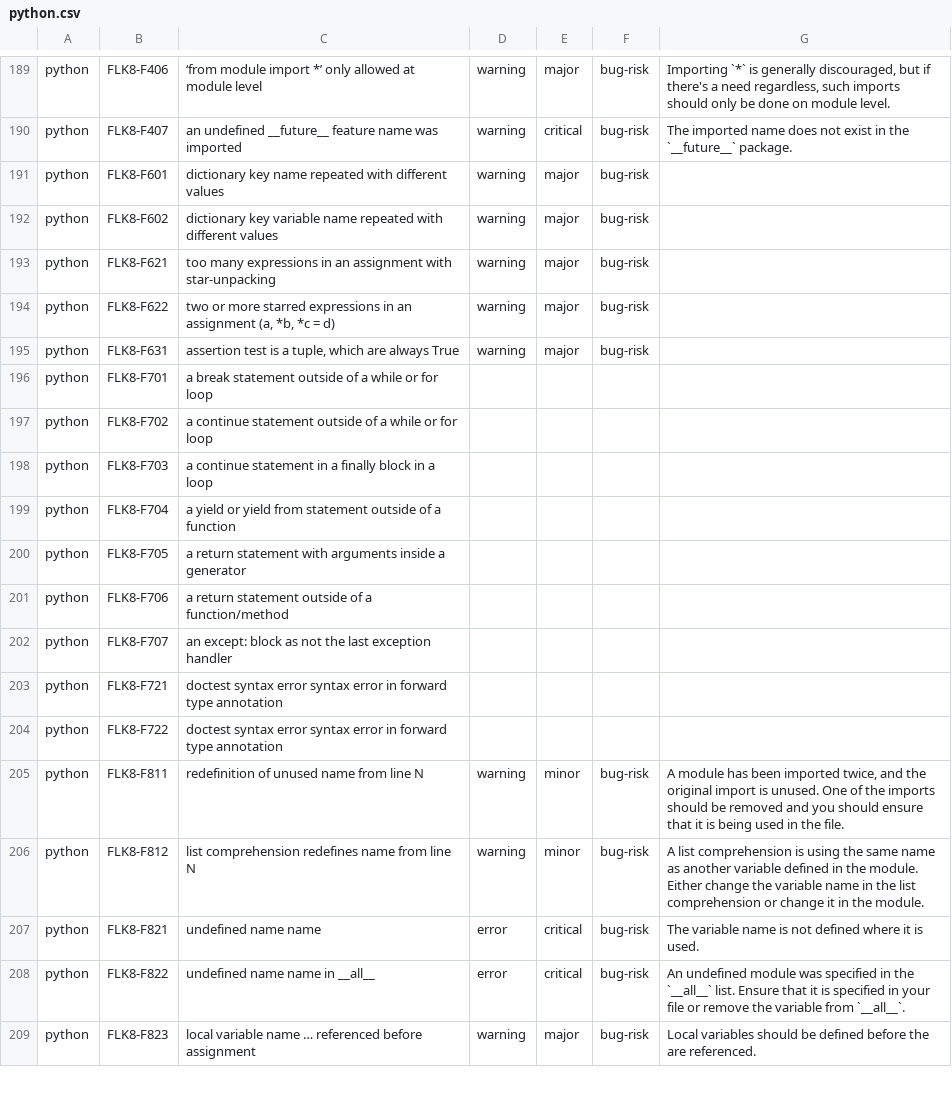
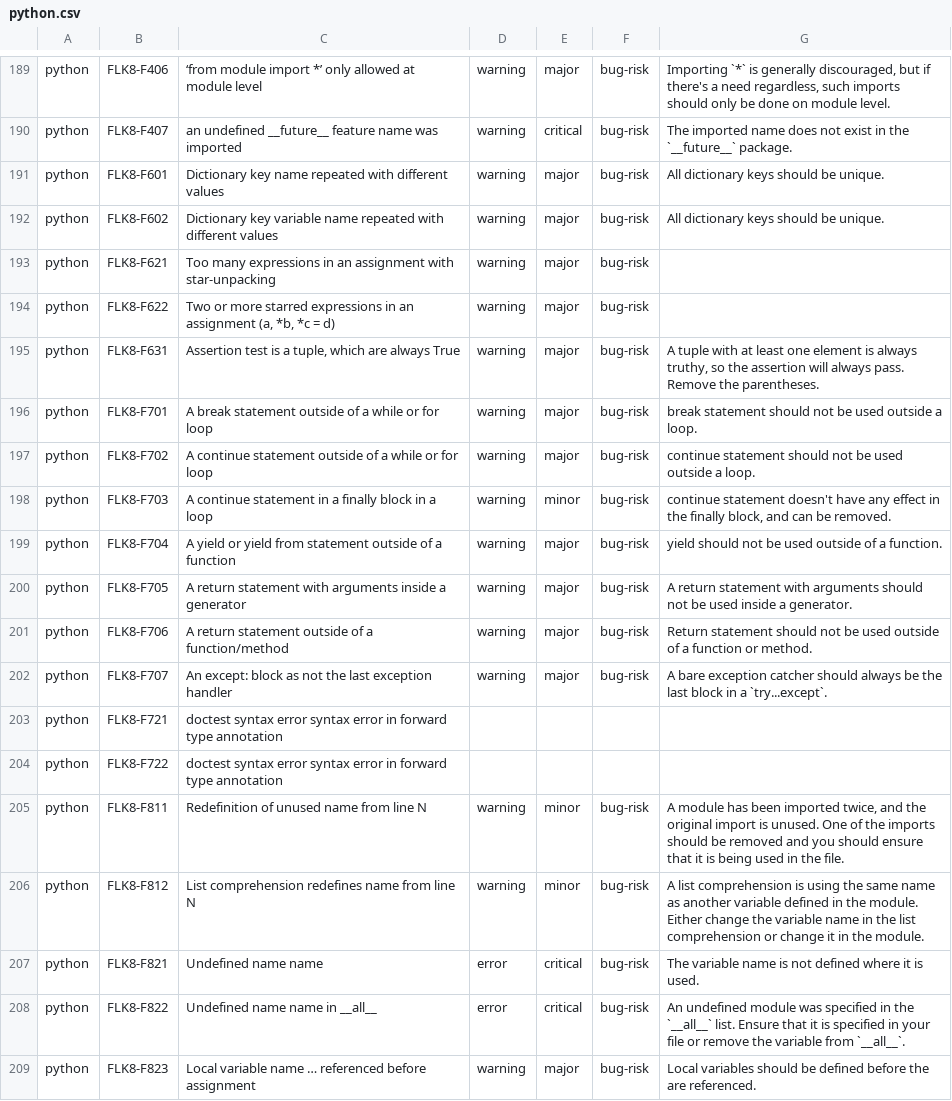
Before and after one commit to DeepSourceCorp/artifacts, a CSV file: issues/python.csv, drawn as a sheet; only a part is shown, gaps mark what is left out; the diff covers the shown part only.

Commit message:
Add more issues for Flake8

```diff
--- a/issues/python.csv
+++ b/issues/python.csv
@@ -201,20 +201,20 @@ python,FLK8-F406,‘from module import *’ only allowed at module level,warning
 python,FLK8-F407,an undefined __future__ feature name was imported,warning,critical,bug-risk,The imported name does not exist in the `__future__` package.
-python,FLK8-F601,dictionary key name repeated with different values,warning,major,bug-risk,
-python,FLK8-F602,dictionary key variable name repeated with different values,warning,major,bug-risk,
-python,FLK8-F621,too many expressions in an assignment with star-unpacking,warning,major,bug-risk,
-python,FLK8-F622,"two or more starred expressions in an assignment (a, *b, *c = d)",warning,major,bug-risk,
-python,FLK8-F631,"assertion test is a tuple, which are always True",warning,major,bug-risk,
-python,FLK8-F701,a break statement outside of a while or for loop,,,,
-python,FLK8-F702,a continue statement outside of a while or for loop,,,,
-python,FLK8-F703,a continue statement in a finally block in a loop,,,,
-python,FLK8-F704,a yield or yield from statement outside of a function,,,,
-python,FLK8-F705,a return statement with arguments inside a generator,,,,
-python,FLK8-F706,a return statement outside of a function/method,,,,
-python,FLK8-F707,an except: block as not the last exception handler,,,,
+python,FLK8-F601,Dictionary key name repeated with different values,warning,major,bug-risk,All dictionary keys should be unique.
+python,FLK8-F602,Dictionary key variable name repeated with different values,warning,major,bug-risk,All dictionary keys should be unique.
+python,FLK8-F621,Too many expressions in an assignment with star-unpacking,warning,major,bug-risk,
+python,FLK8-F622,"Two or more starred expressions in an assignment (a, *b, *c = d)",warning,major,bug-risk,
+python,FLK8-F631,"Assertion test is a tuple, which are always True",warning,major,bug-risk,"A tuple with at least one element is always truthy, so the assertion will always pass. Remove the parentheses."
+python,FLK8-F701,A break statement outside of a while or for loop,warning,major,bug-risk,break statement should not be used outside a loop.
+python,FLK8-F702,A continue statement outside of a while or for loop,warning,major,bug-risk,continue statement should not be used outside a loop.
+python,FLK8-F703,A continue statement in a finally block in a loop,warning,minor,bug-risk,"continue statement doesn't have any effect in the finally block, and can be removed."
+python,FLK8-F704,A yield or yield from statement outside of a function,warning,major,bug-risk,yield should not be used outside of a function.
+python,FLK8-F705,A return statement with arguments inside a generator,warning,major,bug-risk,A return statement with arguments should not be used inside a generator.
+python,FLK8-F706,A return statement outside of a function/method,warning,major,bug-risk,Return statement should not be used outside of a function or method.
+python,FLK8-F707,An except: block as not the last exception handler,warning,major,bug-risk,A bare exception catcher should always be the last block in a `try...except`.
 python,FLK8-F721,doctest syntax error syntax error in forward type annotation,,,,
 python,FLK8-F722,doctest syntax error syntax error in forward type annotation,,,,
-python,FLK8-F811,redefinition of unused name from line N,warning,minor,bug-risk,"A module has been imported twice, and the original import is unused. One of the imports should be removed and you should ensure that it is being used in the file."
-python,FLK8-F812,list comprehension redefines name from line N,warning,minor,bug-risk,A list comprehension is using the same name as another variable defined in the module. Either change the variable name in the list comprehension or change it in the module.
-python,FLK8-F821,undefined name name,error,critical,bug-risk,The variable name is not defined where it is used.
-python,FLK8-F822,undefined name name in __all__,error,critical,bug-risk,An undefined module was specified in the `__all__` list. Ensure that it is specified in your file or remove the variable from `__all__`.
-python,FLK8-F823,local variable name … referenced before assignment,warning,major,bug-risk,Local variables should be defined before the are referenced.
+python,FLK8-F811,Redefinition of unused name from line N,warning,minor,bug-risk,"A module has been imported twice, and the original import is unused. One of the imports should be removed and you should ensure that it is being used in the file."
+python,FLK8-F812,List comprehension redefines name from line N,warning,minor,bug-risk,A list comprehension is using the same name as another variable defined in the module. Either change the variable name in the list comprehension or change it in the module.
+python,FLK8-F821,Undefined name name,error,critical,bug-risk,The variable name is not defined where it is used.
+python,FLK8-F822,Undefined name name in __all__,error,critical,bug-risk,An undefined module was specified in the `__all__` list. Ensure that it is specified in your file or remove the variable from `__all__`.
+python,FLK8-F823,Local variable name … referenced before assignment,warning,major,bug-risk,Local variables should be defined before the are referenced.
```
Also changed, not shown: 1 removed row and 80 edited cells elsewhere in this file.
